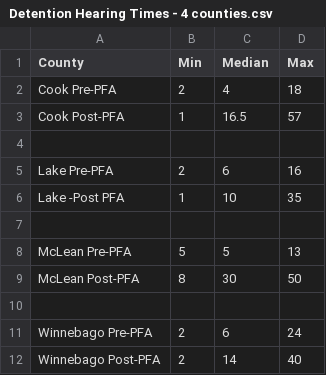
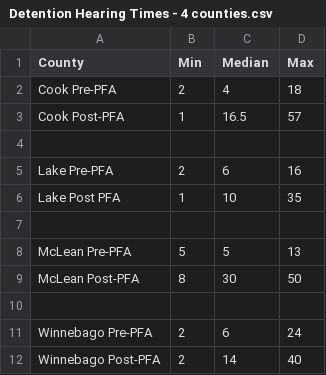
Before and after one commit to dstemenluc/CCJ.Illinois, a CSV file: Year 1 report/Court Observations/Detention Hearing Times - 4 counties.csv, drawn as a sheet.

Commit message:
Update Detention Hearing Times - 4 counties.csv

```diff
--- a/Year 1 report/Court Observations/Detention Hearing Times - 4 counties.csv
+++ b/Year 1 report/Court Observations/Detention Hearing Times - 4 counties.csv
@@ -5,3 +5,3 @@ Cook Post-PFA,1,16.5,57
 Lake Pre-PFA,2,6,16
-Lake -Post PFA,1,10,35
+Lake Post PFA,1,10,35
 ,,,
```
